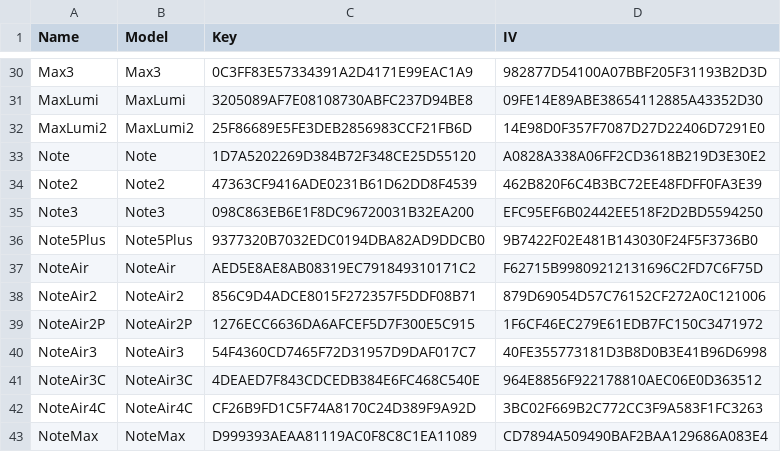
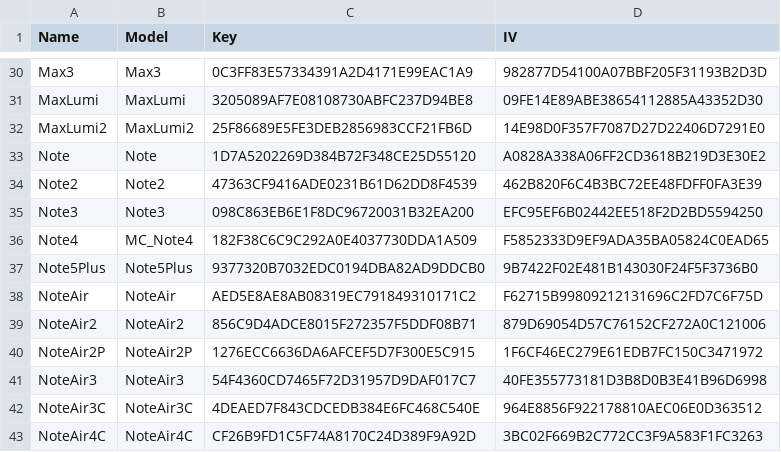
Before and after one commit to Hagb/decryptBooxUpdateUpx, a CSV file: BooxKeys.csv, drawn as a sheet; only a part is shown, gaps mark what is left out; the shorter side is filled out with more unchanged rows.

Commit message:
Added Note4 (MC_Note4)
Verified on http://firmware-us.boox.com/cfc06f279c96c0ac02dce0e06156469e/update.upx

```diff
--- a/BooxKeys.csv
+++ b/BooxKeys.csv
@@ -35,2 +35,3 @@ Note2,Note2,47363CF9416ADE0231B61D62DD8F4539,462B820F6C4B3BC72EE48FDFF0FA3E39
 Note3,Note3,098C863EB6E1F8DC96720031B32EA200,EFC95EF6B02442EE518F2D2BD5594250
+Note4,MC_Note4,182F38C6C9C292A0E4037730DDA1A509,F5852333D9EF9ADA35BA05824C0EAD65
 Note5Plus,Note5Plus,9377320B7032EDC0194DBA82AD9DDCB0,9B7422F02E481B143030F24F5F3736B0
```
